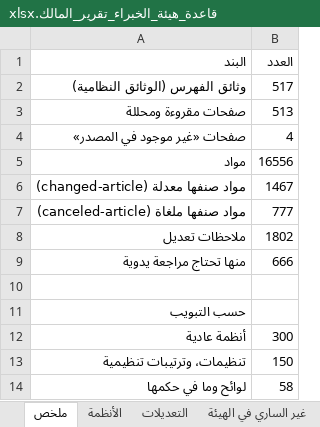
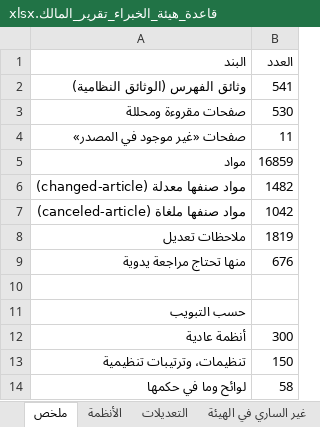
Before and after one commit to asim1417/hakeem-platform, an Excel workbook: ingest/boe-corpus-2026-09-28/reports/قاعدة_هيئة_الخبراء_تقرير_المالك.xlsx, sheet ملخص, drawn as a sheet; only a part is shown; values as stored, in another font and other column widths than the file's, no borders; the diff covers the shown part only; the diff names each change by its address in the sheet, - before the commit and + after, or states it on an @@ line.

```diff
--- a/ingest/boe-corpus-2026-09-28/reports/قاعدة_هيئة_الخبراء_تقرير_المالك.xlsx (sheet ملخص)
+++ b/ingest/boe-corpus-2026-09-28/reports/قاعدة_هيئة_الخبراء_تقرير_المالك.xlsx (sheet ملخص)
-B2 (العدد): 517
+B2 (العدد): 541
-B3 (العدد): 513
+B3 (العدد): 530
-B4 (العدد): 4
+B4 (العدد): 11
-B5 (العدد): 16556
+B5 (العدد): 16859
-B6 (العدد): 1467
+B6 (العدد): 1482
-B7 (العدد): 777
+B7 (العدد): 1042
-B8 (العدد): 1802
+B8 (العدد): 1819
-B9 (العدد): 666
+B9 (العدد): 676
```
Also changed, not shown: 1 added row and 5 edited cells elsewhere in this sheet, sheet الأنظمة, sheet التعديلات, sheet غير الساري في الهيئة, sheet شاذ يحتاج مراجعة, 5 other files.
